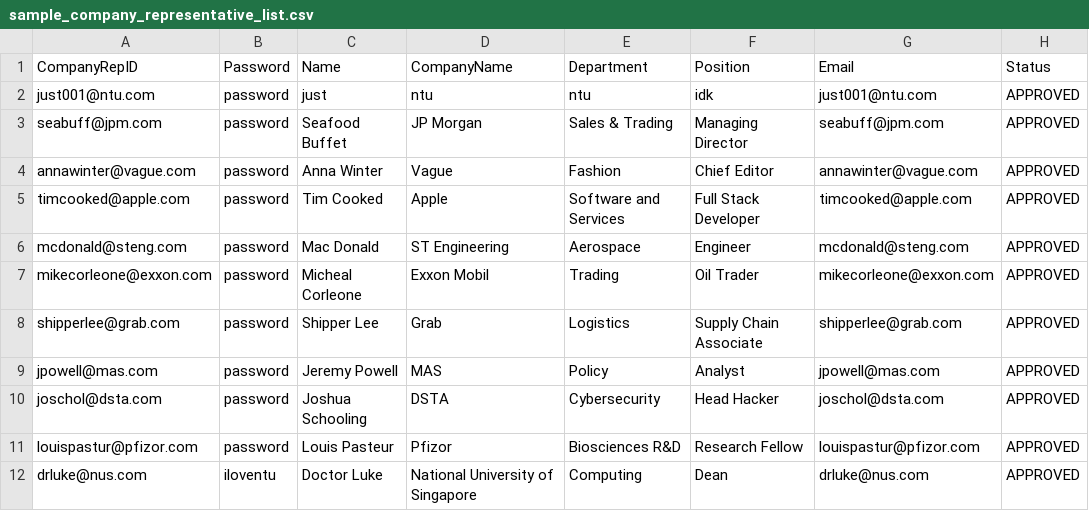
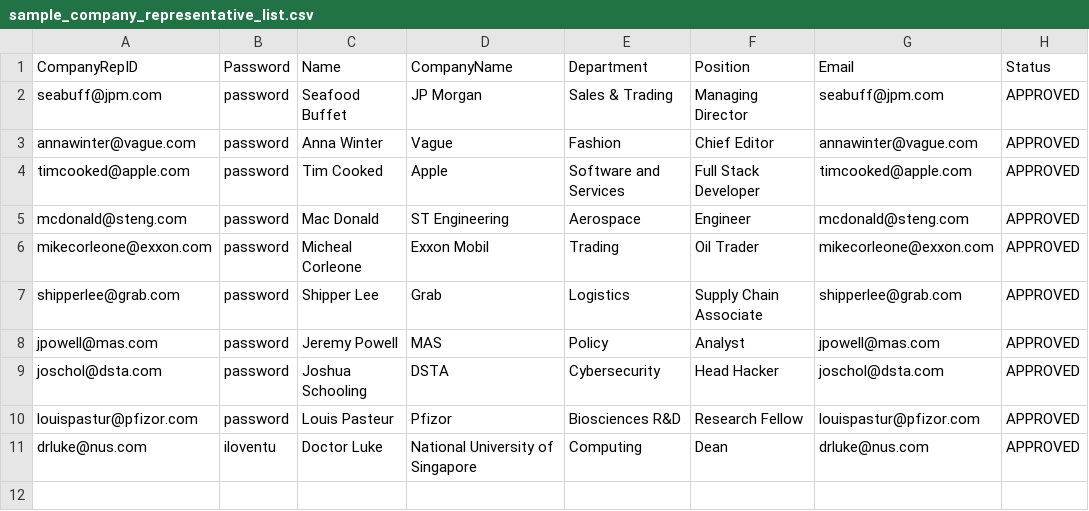
Before and after one commit to Shoterjust/NTU-SC2002-Group-Project-Final, a CSV file: src/data/sample_company_representative_list.csv, drawn as a sheet; the diff names each change by its address in the sheet, - before the commit and + after, or states it on an @@ line.

```diff
--- a/src/data/sample_company_representative_list.csv
+++ b/src/data/sample_company_representative_list.csv
-row 2: just001@ntu.com | password | just | ntu | ntu | idk | just001@ntu.com | APPROVED
```
Also changed, not shown: src/data/Application.csv.
